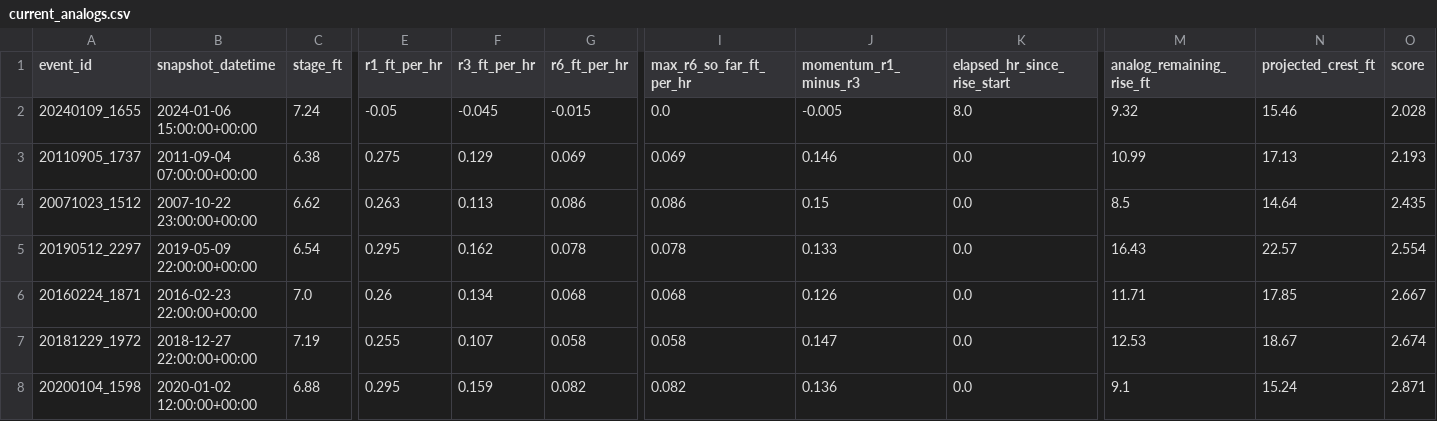
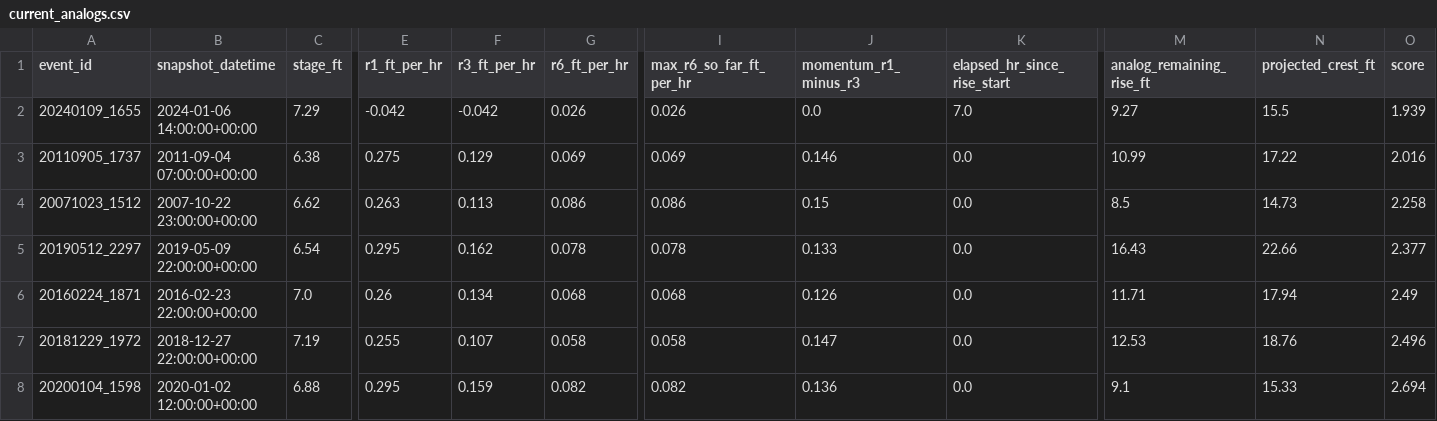
Before and after one commit to mefferso/hobo-mcneil-analog-live-v3, a CSV file: docs/output/current_analogs.csv, drawn as a sheet; only a part is shown, gaps mark what is left out; the diff names each change by its address in the sheet, - before the commit and + after, or states it on an @@ line.

```diff
--- a/docs/output/current_analogs.csv
+++ b/docs/output/current_analogs.csv
-B2 (snapshot_datetime): 2024-01-06 15:00:00+00:00
+B2 (snapshot_datetime): 2024-01-06 14:00:00+00:00
-C2 (stage_ft): 7.24
+C2 (stage_ft): 7.29
-E2 (r1_ft_per_hr): -0.05
+E2 (r1_ft_per_hr): -0.042
-F2 (r3_ft_per_hr): -0.045
+F2 (r3_ft_per_hr): -0.042
-G2 (r6_ft_per_hr): -0.015
+G2 (r6_ft_per_hr): 0.026
-I2 (max_r6_so_far_ft_per_hr): 0.0
+I2 (max_r6_so_far_ft_per_hr): 0.026
-J2 (momentum_r1_minus_r3): -0.005
+J2 (momentum_r1_minus_r3): 0.0
-K2 (elapsed_hr_since_rise_start): 8.0
+K2 (elapsed_hr_since_rise_start): 7.0
-M2 (analog_remaining_rise_ft): 9.32
+M2 (analog_remaining_rise_ft): 9.27
-N2 (projected_crest_ft): 15.46
+N2 (projected_crest_ft): 15.5
-O2 (score): 2.028
+O2 (score): 1.939
-N3 (projected_crest_ft): 17.13
+N3 (projected_crest_ft): 17.22
-O3 (score): 2.193
+O3 (score): 2.016
-N4 (projected_crest_ft): 14.64
+N4 (projected_crest_ft): 14.73
-O4 (score): 2.435
+O4 (score): 2.258
-N5 (projected_crest_ft): 22.57
+N5 (projected_crest_ft): 22.66
-O5 (score): 2.554
+O5 (score): 2.377
-N6 (projected_crest_ft): 17.85
+N6 (projected_crest_ft): 17.94
-O6 (score): 2.667
+O6 (score): 2.49
-N7 (projected_crest_ft): 18.67
+N7 (projected_crest_ft): 18.76
-O7 (score): 2.674
+O7 (score): 2.496
-N8 (projected_crest_ft): 15.24
+N8 (projected_crest_ft): 15.33
-O8 (score): 2.871
+O8 (score): 2.694
```
Also changed, not shown: docs/output/current_forecast.csv, 1 other file.
